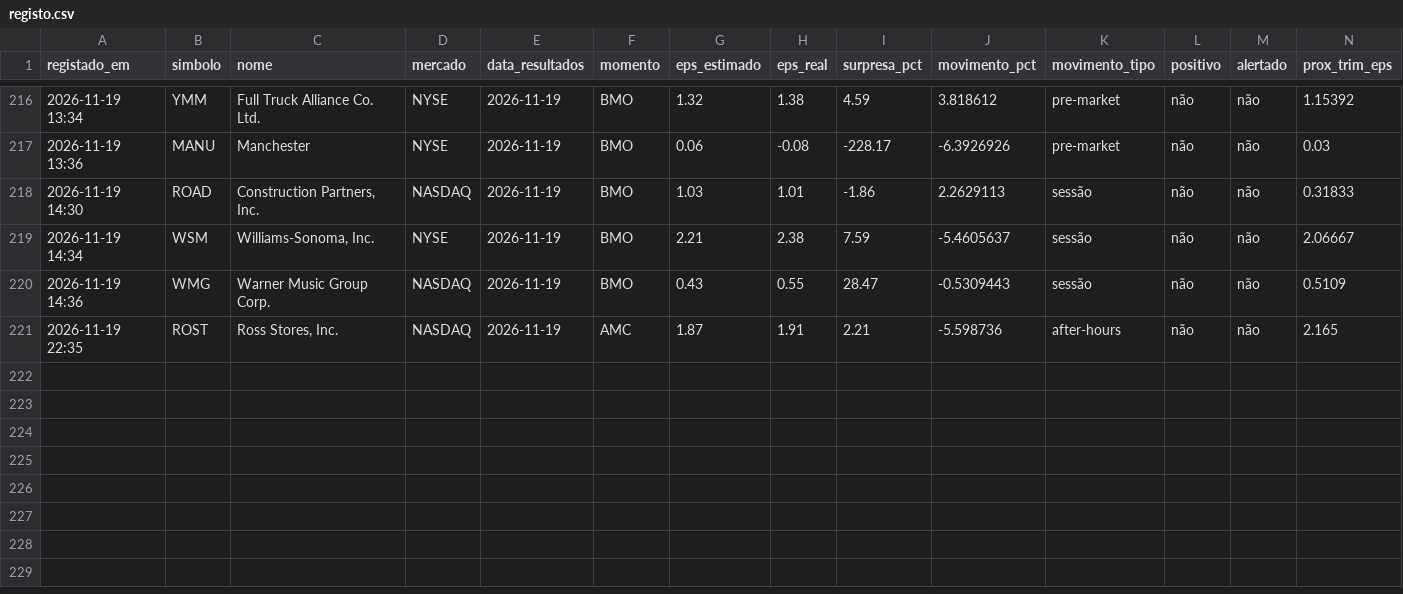
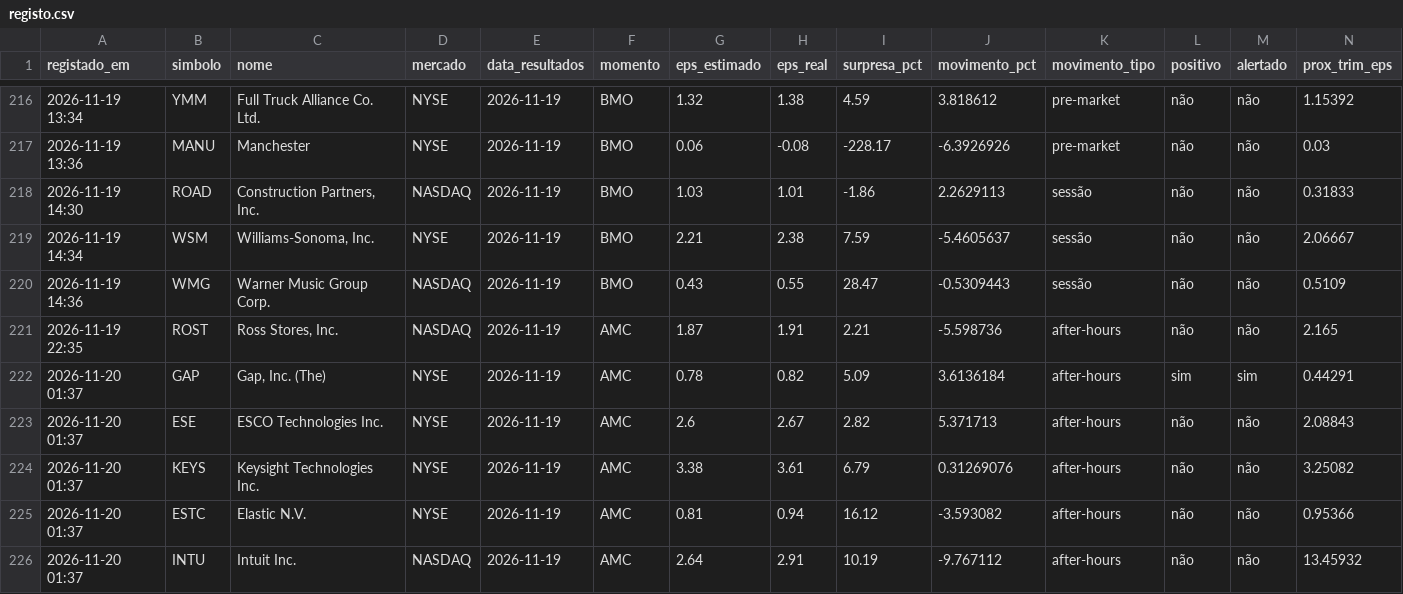
Before and after one commit to luispereira1999/bot-resultados, a CSV file: data/registo.csv, drawn as a sheet; only a part is shown, gaps mark what is left out; rows hold the shown columns only; the diff names each change by its address in the sheet, - before the commit and + after, or states it on an @@ line.

```diff
--- a/data/registo.csv
+++ b/data/registo.csv
+row 222: 2026-11-20 01:37 | GAP | Gap, Inc. (The) | NYSE | 2026-11-19 | AMC | 0.78 | 0.82 | 5.09 | 3.6136184 | after-hours | sim | sim | 0.44291
+row 223: 2026-11-20 01:37 | ESE | ESCO Technologies Inc. | NYSE | 2026-11-19 | AMC | 2.6 | 2.67 | 2.82 | 5.371713 | after-hours | não | não | 2.08843
+row 224: 2026-11-20 01:37 | KEYS | Keysight Technologies Inc. | NYSE | 2026-11-19 | AMC | 3.38 | 3.61 | 6.79 | 0.31269076 | after-hours | não | não | 3.25082
+row 225: 2026-11-20 01:37 | ESTC | Elastic N.V. | NYSE | 2026-11-19 | AMC | 0.81 | 0.94 | 16.12 | -3.593082 | after-hours | não | não | 0.95366
+row 226: 2026-11-20 01:37 | INTU | Intuit Inc. | NASDAQ | 2026-11-19 | AMC | 2.64 | 2.91 | 10.19 | -9.767112 | after-hours | não | não | 13.45932
```
Also changed, not shown: 1 other file.
